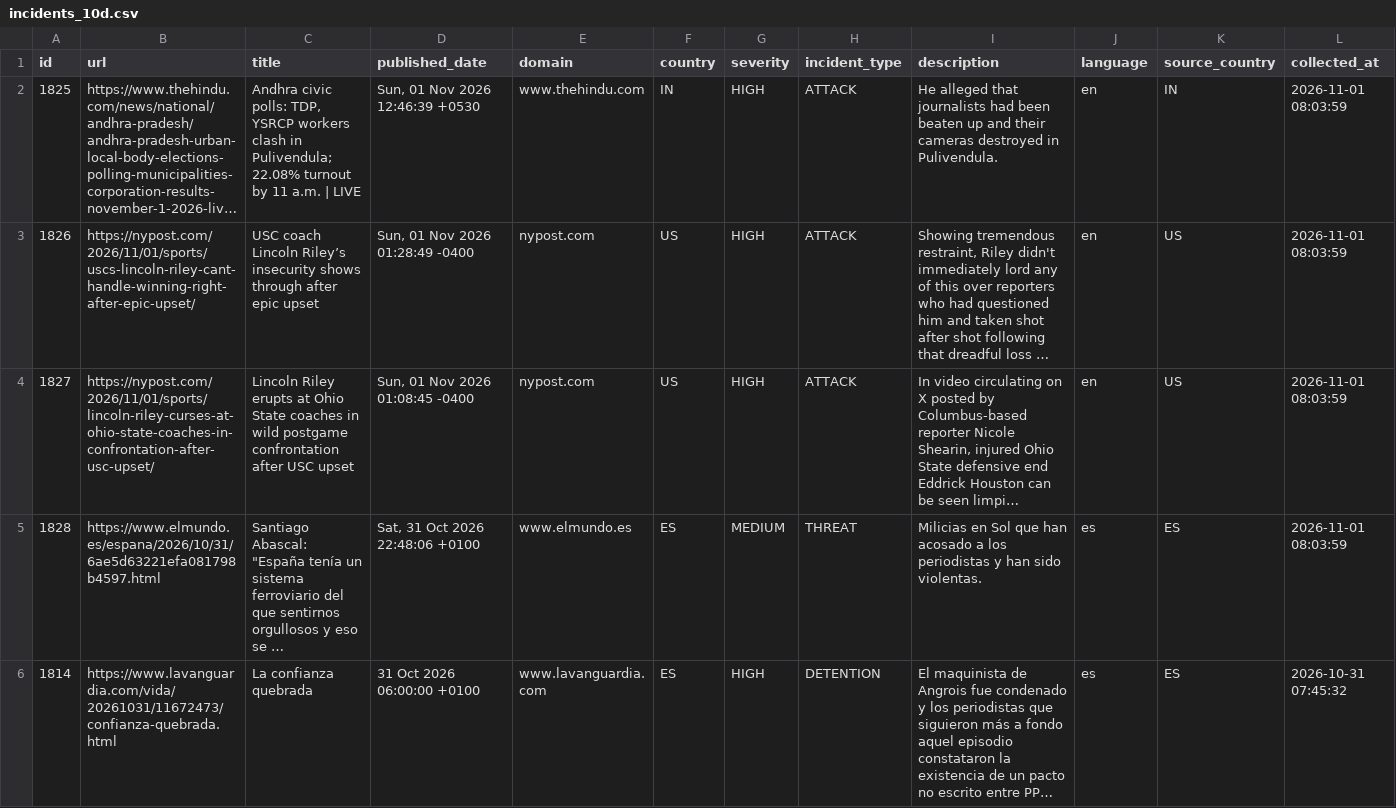
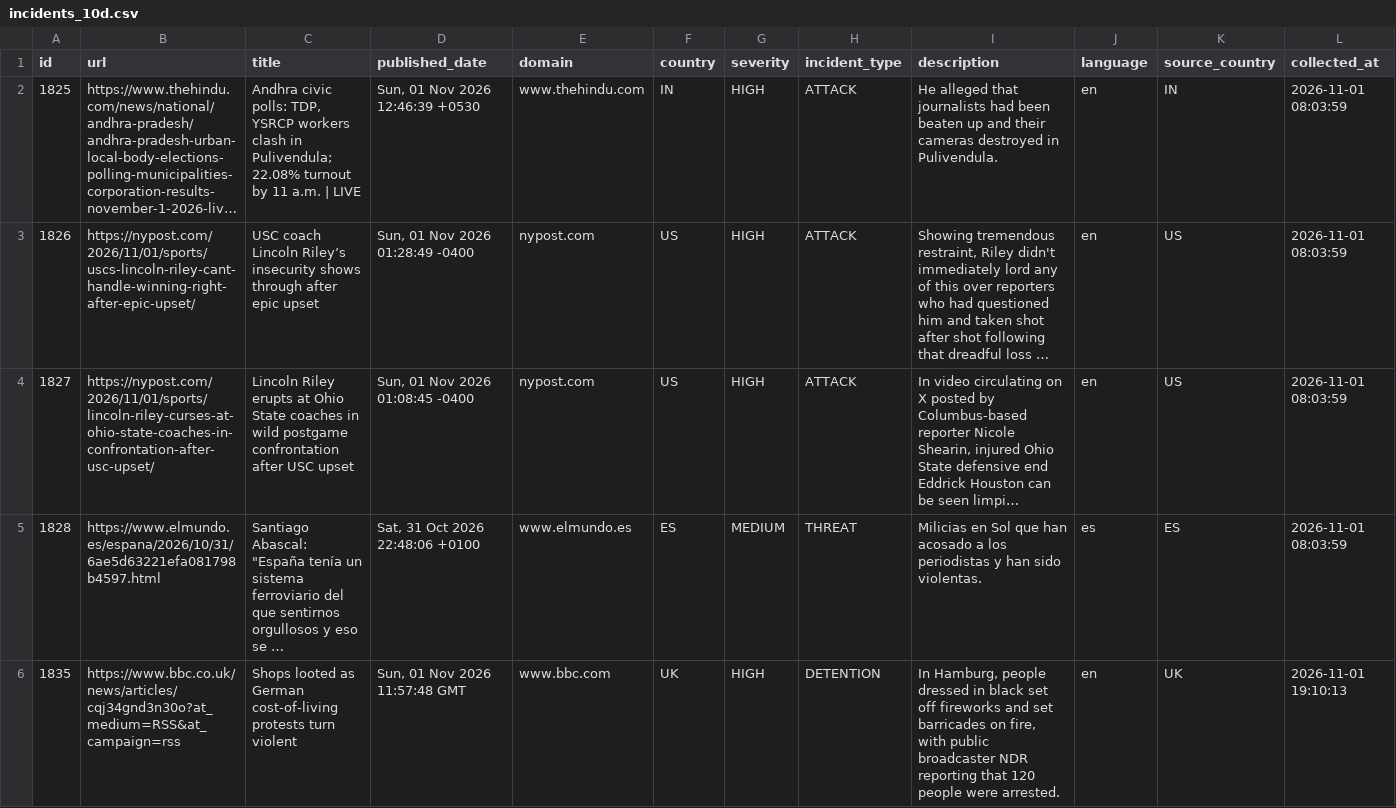
Before and after one commit to nunocalaim/journalist-safety-monitor-ccnews, a CSV file: data/exports/incidents_10d.csv, drawn as a sheet; only a part is shown; the shorter side is filled out with more unchanged rows; long unchanged cells end in …; rows hold the shown columns only; the diff covers the shown part only; the diff names each change by its address in the sheet, - before the commit and + after, or states it on an @@ line.

```diff
--- a/data/exports/incidents_10d.csv
+++ b/data/exports/incidents_10d.csv
+row 6: 1835 | https://www.bbc.co.uk/news/articles/cqj34gnd3n30o?at_medium=RSS&at_campaign=rss | Shops looted as German cost-of-living protests turn violent | Sun, 01 Nov 2026 11:57:48 GMT | www.bbc.com | UK | HIGH | DETENTION | In Hamburg, people dressed in black set off fireworks and set barricades on fire, with public broadcaster NDR reporting that 120 people were arrested. | en | UK | 2026-11-01 19:10:13
```
Also changed, not shown: 3 added rows elsewhere in this file, 9 other files.
